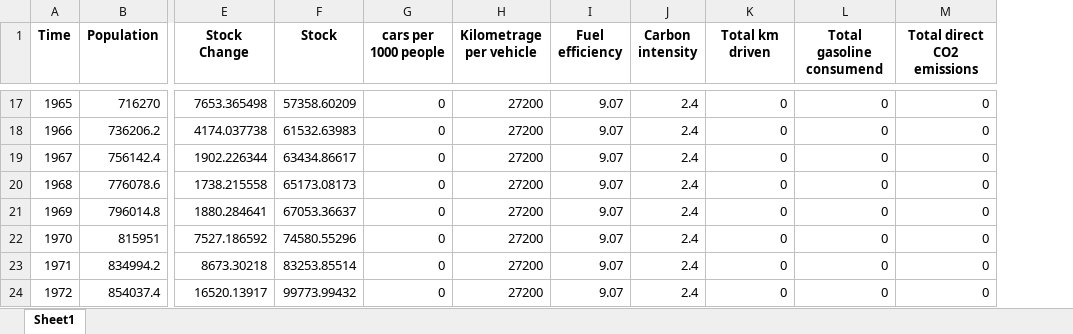
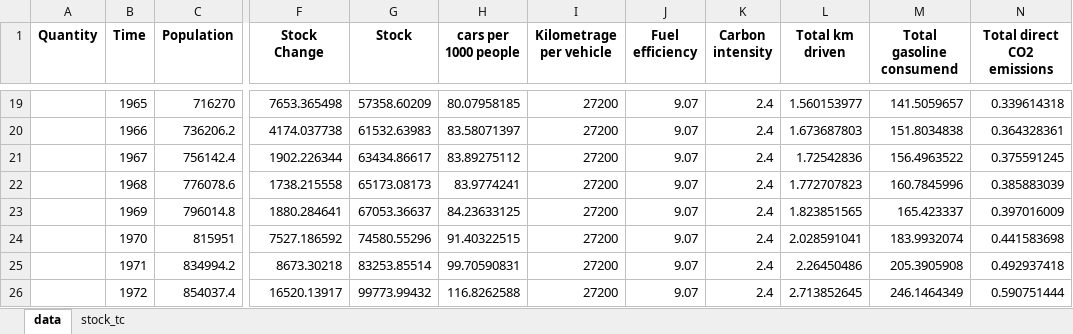
Before and after one commit to juliettegau/TEP4290-juliette, an Excel workbook: Warm_up_14_chinese_vehicle_fleet/Warm_up_14_new_data.xlsx, sheet data, drawn as a sheet; only a part is shown, gaps mark what is left out; values as stored, in another font and other column widths than the file's, no borders; addresses are those after the commit; the diff covers the shown part only; the diff names each change by its address in the sheet, - before the commit and + after, or states it on an @@ line.

```diff
--- a/Warm_up_14_chinese_vehicle_fleet/Warm_up_14_new_data.xlsx (sheet data)
+++ b/Warm_up_14_chinese_vehicle_fleet/Warm_up_14_new_data.xlsx (sheet data)
-sheet tab: Sheet1
+sheet tab: data
+sheet tab: stock_tc
+column A (Quantity), empty
-H19 (cars per 1000 people): 0
+H19 (cars per 1000 people): 80.07958185
-L19 (Total km driven): 0
+L19 (Total km driven): 1.560153977
-M19 (Total gasoline consumend): 0
+M19 (Total gasoline consumend): 141.5059657
-N19 (Total direct CO2 emissions): 0
+N19 (Total direct CO2 emissions): 0.339614318
-H20 (cars per 1000 people): 0
+H20 (cars per 1000 people): 83.58071397
-L20 (Total km driven): 0
+L20 (Total km driven): 1.673687803
-M20 (Total gasoline consumend): 0
+M20 (Total gasoline consumend): 151.8034838
-N20 (Total direct CO2 emissions): 0
+N20 (Total direct CO2 emissions): 0.364328361
-H21 (cars per 1000 people): 0
+H21 (cars per 1000 people): 83.89275112
-L21 (Total km driven): 0
+L21 (Total km driven): 1.72542836
-M21 (Total gasoline consumend): 0
+M21 (Total gasoline consumend): 156.4963522
-N21 (Total direct CO2 emissions): 0
+N21 (Total direct CO2 emissions): 0.375591245
-H22 (cars per 1000 people): 0
+H22 (cars per 1000 people): 83.9774241
-L22 (Total km driven): 0
+L22 (Total km driven): 1.772707823
-M22 (Total gasoline consumend): 0
+M22 (Total gasoline consumend): 160.7845996
-N22 (Total direct CO2 emissions): 0
+N22 (Total direct CO2 emissions): 0.385883039
-H23 (cars per 1000 people): 0
+H23 (cars per 1000 people): 84.23633125
-L23 (Total km driven): 0
+L23 (Total km driven): 1.823851565
-M23 (Total gasoline consumend): 0
+M23 (Total gasoline consumend): 165.423337
-N23 (Total direct CO2 emissions): 0
+N23 (Total direct CO2 emissions): 0.397016009
-H24 (cars per 1000 people): 0
+H24 (cars per 1000 people): 91.40322515
-L24 (Total km driven): 0
+L24 (Total km driven): 2.028591041
-M24 (Total gasoline consumend): 0
+M24 (Total gasoline consumend): 183.9932074
-N24 (Total direct CO2 emissions): 0
+N24 (Total direct CO2 emissions): 0.441583698
-H25 (cars per 1000 people): 0
+H25 (cars per 1000 people): 99.70590831
-L25 (Total km driven): 0
+L25 (Total km driven): 2.26450486
-M25 (Total gasoline consumend): 0
+M25 (Total gasoline consumend): 205.3905908
-N25 (Total direct CO2 emissions): 0
+N25 (Total direct CO2 emissions): 0.492937418
-H26 (cars per 1000 people): 0
+H26 (cars per 1000 people): 116.8262588
-L26 (Total km driven): 0
+L26 (Total km driven): 2.713852645
-M26 (Total gasoline consumend): 0
+M26 (Total gasoline consumend): 246.1464349
-N26 (Total direct CO2 emissions): 0
+N26 (Total direct CO2 emissions): 0.590751444
```
Also changed, not shown: 2 added rows and 372 edited cells elsewhere in this sheet, 6 other files.
